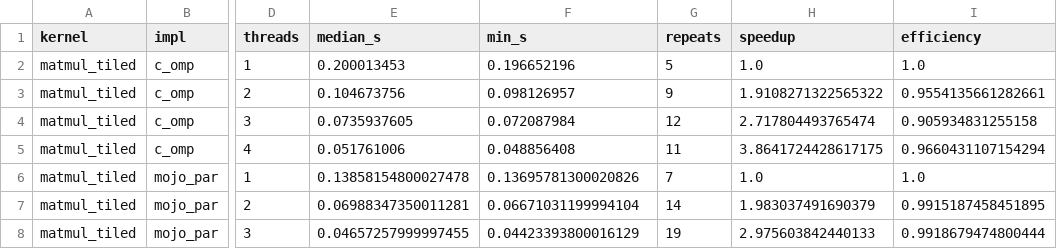
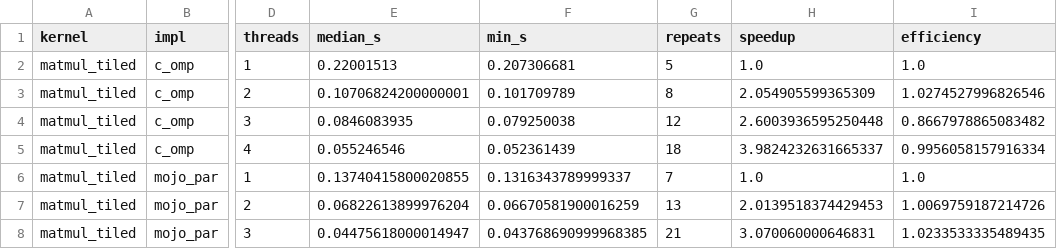
Before and after one commit to Lancelcode/mojo-bench, a CSV file: results/scaling.csv, drawn as a sheet; only a part is shown, gaps mark what is left out; the diff covers the shown part only; the diff names each change by its address in the sheet, - before the commit and + after, or states it on an @@ line.

```diff
--- a/results/scaling.csv
+++ b/results/scaling.csv
-E2 (median_s): 0.200013453
+E2 (median_s): 0.22001513
-F2 (min_s): 0.196652196
+F2 (min_s): 0.207306681
-E3 (median_s): 0.104673756
+E3 (median_s): 0.10706824200000001
-F3 (min_s): 0.098126957
+F3 (min_s): 0.101709789
-G3 (repeats): 9
+G3 (repeats): 8
-H3 (speedup): 1.9108271322565322
+H3 (speedup): 2.054905599365309
-I3 (efficiency): 0.9554135661282661
+I3 (efficiency): 1.0274527996826546
-E4 (median_s): 0.0735937605
+E4 (median_s): 0.0846083935
-F4 (min_s): 0.072087984
+F4 (min_s): 0.079250038
-H4 (speedup): 2.717804493765474
+H4 (speedup): 2.6003936595250448
-I4 (efficiency): 0.905934831255158
+I4 (efficiency): 0.8667978865083482
-E5 (median_s): 0.051761006
+E5 (median_s): 0.055246546
-F5 (min_s): 0.048856408
+F5 (min_s): 0.052361439
-G5 (repeats): 11
+G5 (repeats): 18
-H5 (speedup): 3.8641724428617175
+H5 (speedup): 3.9824232631665337
-I5 (efficiency): 0.9660431107154294
+I5 (efficiency): 0.9956058157916334
-E6 (median_s): 0.13858154800027478
+E6 (median_s): 0.13740415800020855
-F6 (min_s): 0.13695781300020826
+F6 (min_s): 0.1316343789999337
-E7 (median_s): 0.06988347350011281
+E7 (median_s): 0.06822613899976204
-F7 (min_s): 0.06671031199994104
+F7 (min_s): 0.06670581900016259
-G7 (repeats): 14
+G7 (repeats): 13
-H7 (speedup): 1.983037491690379
+H7 (speedup): 2.0139518374429453
-I7 (efficiency): 0.9915187458451895
+I7 (efficiency): 1.0069759187214726
-E8 (median_s): 0.04657257999997455
+E8 (median_s): 0.04475618000014947
-F8 (min_s): 0.04423393800016129
+F8 (min_s): 0.043768690999968385
-G8 (repeats): 19
+G8 (repeats): 21
-H8 (speedup): 2.975603842440133
+H8 (speedup): 3.070060000646831
-I8 (efficiency): 0.9918679474800444
+I8 (efficiency): 1.0233533335489435
```
Also changed, not shown: 131 edited cells elsewhere in this file, results/results.csv, results/startup.csv, 8 other files.
